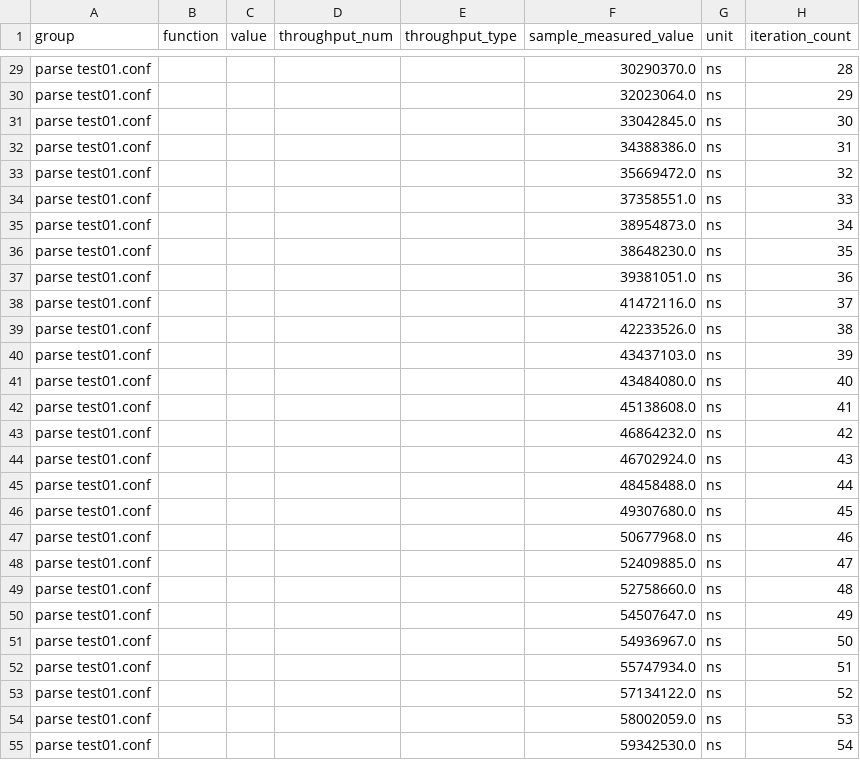
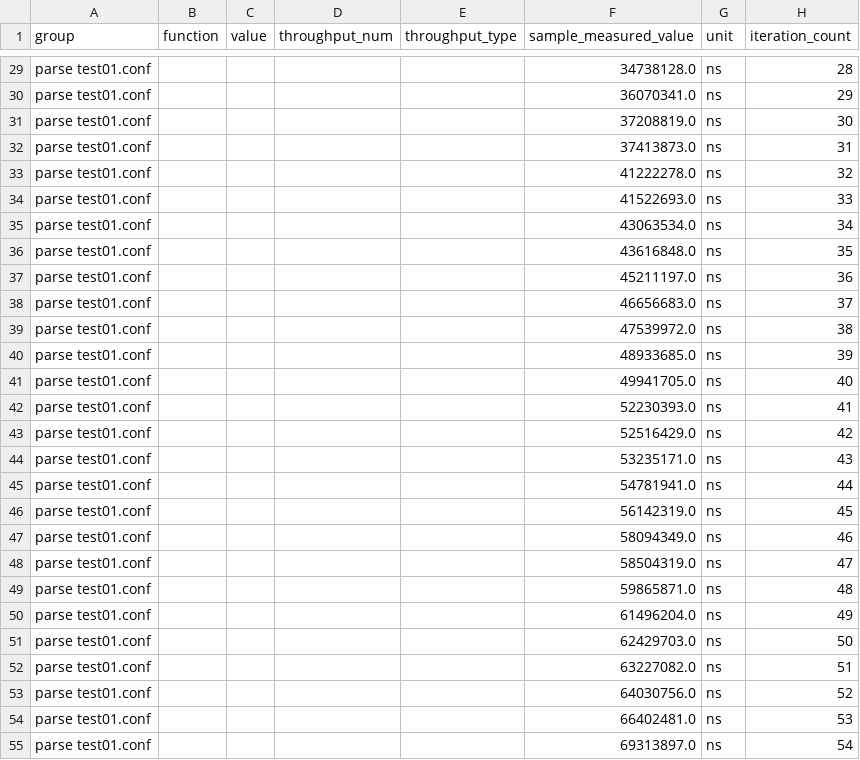
Before and after one commit to mredaelli/hocon.rs, a CSV file: parse test01.conf/base/raw.csv, drawn as a sheet; only a part is shown, gaps mark what is left out; the diff covers the shown part only; the diff names each change by its address in the sheet, - before the commit and + after, or states it on an @@ line.

```diff
--- a/parse test01.conf/base/raw.csv
+++ b/parse test01.conf/base/raw.csv
-F29 (sample_measured_value): 30290370.0
+F29 (sample_measured_value): 34738128.0
-F30 (sample_measured_value): 32023064.0
+F30 (sample_measured_value): 36070341.0
-F31 (sample_measured_value): 33042845.0
+F31 (sample_measured_value): 37208819.0
-F32 (sample_measured_value): 34388386.0
+F32 (sample_measured_value): 37413873.0
-F33 (sample_measured_value): 35669472.0
+F33 (sample_measured_value): 41222278.0
-F34 (sample_measured_value): 37358551.0
+F34 (sample_measured_value): 41522693.0
-F35 (sample_measured_value): 38954873.0
+F35 (sample_measured_value): 43063534.0
-F36 (sample_measured_value): 38648230.0
+F36 (sample_measured_value): 43616848.0
-F37 (sample_measured_value): 39381051.0
+F37 (sample_measured_value): 45211197.0
-F38 (sample_measured_value): 41472116.0
+F38 (sample_measured_value): 46656683.0
-F39 (sample_measured_value): 42233526.0
+F39 (sample_measured_value): 47539972.0
-F40 (sample_measured_value): 43437103.0
+F40 (sample_measured_value): 48933685.0
-F41 (sample_measured_value): 43484080.0
+F41 (sample_measured_value): 49941705.0
-F42 (sample_measured_value): 45138608.0
+F42 (sample_measured_value): 52230393.0
-F43 (sample_measured_value): 46864232.0
+F43 (sample_measured_value): 52516429.0
-F44 (sample_measured_value): 46702924.0
+F44 (sample_measured_value): 53235171.0
-F45 (sample_measured_value): 48458488.0
+F45 (sample_measured_value): 54781941.0
-F46 (sample_measured_value): 49307680.0
+F46 (sample_measured_value): 56142319.0
-F47 (sample_measured_value): 50677968.0
+F47 (sample_measured_value): 58094349.0
-F48 (sample_measured_value): 52409885.0
+F48 (sample_measured_value): 58504319.0
-F49 (sample_measured_value): 52758660.0
+F49 (sample_measured_value): 59865871.0
-F50 (sample_measured_value): 54507647.0
+F50 (sample_measured_value): 61496204.0
-F51 (sample_measured_value): 54936967.0
+F51 (sample_measured_value): 62429703.0
-F52 (sample_measured_value): 55747934.0
+F52 (sample_measured_value): 63227082.0
-F53 (sample_measured_value): 57134122.0
+F53 (sample_measured_value): 64030756.0
-F54 (sample_measured_value): 58002059.0
+F54 (sample_measured_value): 66402481.0
-F55 (sample_measured_value): 59342530.0
+F55 (sample_measured_value): 69313897.0
```
Also changed, not shown: 73 edited cells elsewhere in this file, parse test01.conf/new/raw.csv, 24 other files.
